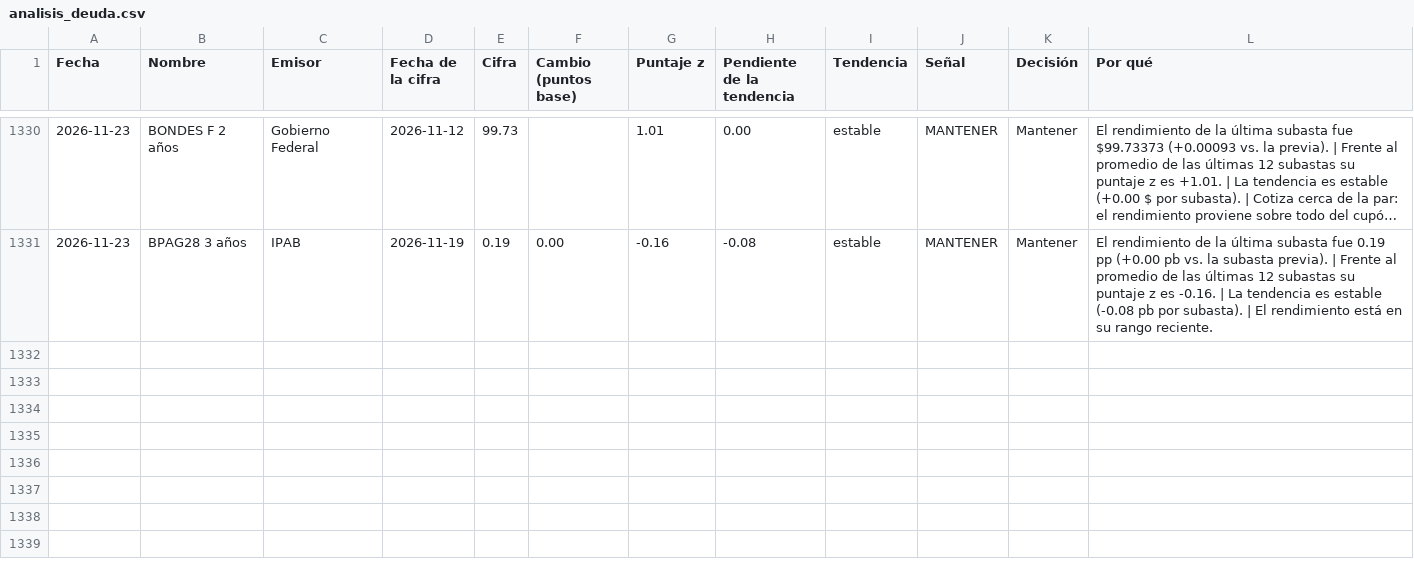
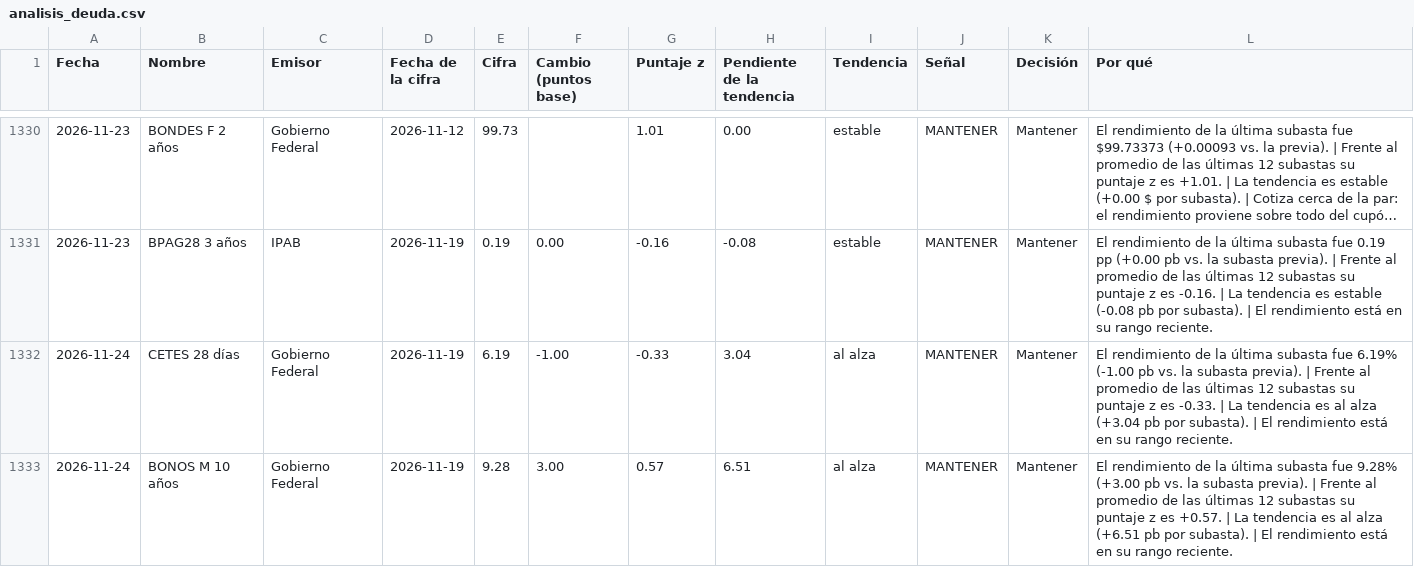
Before and after one commit to EdwinACM/monitor-mercado, a CSV file: static/data/analisis_deuda.csv, drawn as a sheet; only a part is shown, gaps mark what is left out; long unchanged cells end in …; the diff covers the shown part only.

```diff
--- a/static/data/analisis_deuda.csv
+++ b/static/data/analisis_deuda.csv
@@ -1331 +1331,3 @@
 2026-11-23,BPAG28 3 años,IPAB,2026-11-19,0.19,0.00,-0.16,-0.08,estable,MANTENER,Mantener,El rendimiento de la última subasta fue 0.19 pp (+0.00 pb vs. la subasta previa). | Frente al promedio de las últimas 12 subastas su puntaje z es -0.16. | La tendencia es estable (-0.08 pb por subasta). | El rendimiento está en su rango reciente.
+2026-11-24,CETES 28 días,Gobierno Federal,2026-11-19,6.19,-1.00,-0.33,3.04,al alza,MANTENER,Mantener,El rendimiento de la última subasta fue 6.19% (-1.00 pb vs. la subasta previa). | Frente al promedio de las últimas 12 subastas su puntaje z es -0.33. | La tendencia es al alza (+3.04 pb por subasta). | El rendimiento está en su rango reciente.
+2026-11-24,BONOS M 10 años,Gobierno Federal,2026-11-19,9.28,3.00,0.57,6.51,al alza,MANTENER,Mantener,El rendimiento de la última subasta fue 9.28% (+3.00 pb vs. la subasta previa). | Frente al promedio de las últimas 12 subastas su puntaje z es +0.57. | La tendencia es al alza (+6.51 pb por subasta). | El rendimiento está en su rango reciente.
```
Also changed, not shown: 5 added rows elsewhere in this file, 10 other files.
